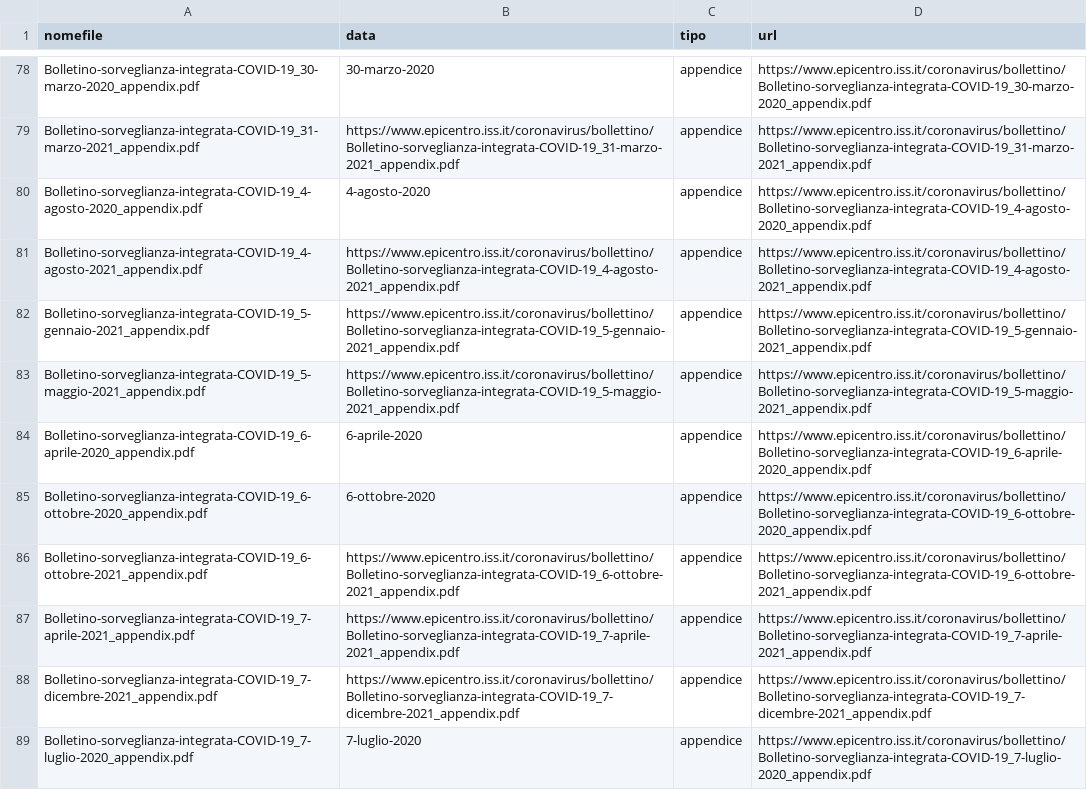
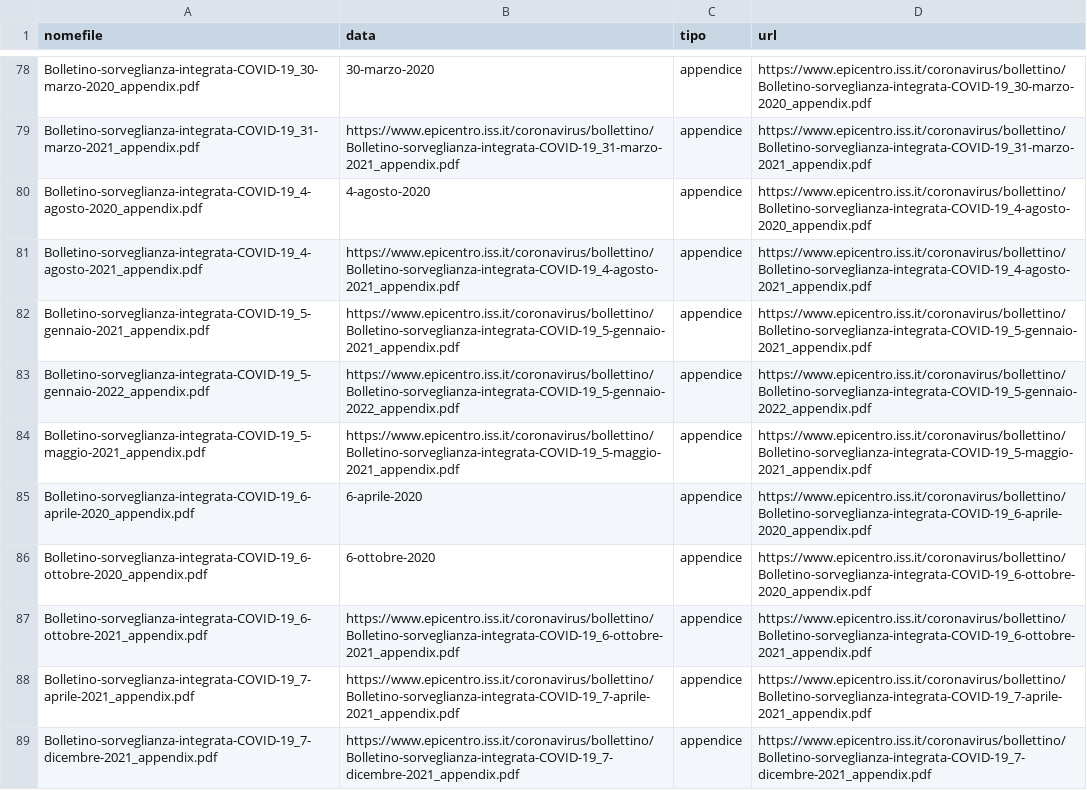
Before and after one commit to pcmasuzzo/datiBeneComuneMonitoraggio, a CSV file: catalogo/sorveglianzaIntegrata/output/sorveglianzaIntegrata.csv, drawn as a sheet; only a part is shown, gaps mark what is left out; the shorter side is filled out with more unchanged rows; the diff names each change by its address in the sheet, - before the commit and + after, or states it on an @@ line.

```diff
--- a/catalogo/sorveglianzaIntegrata/output/sorveglianzaIntegrata.csv
+++ b/catalogo/sorveglianzaIntegrata/output/sorveglianzaIntegrata.csv
+row 83: Bolletino-sorveglianza-integrata-COVID-19_5-gennaio-2022_appendix.pdf | https://www.epicentro.iss.it/coronavirus/bollettino/Bolletino-sorveglianza-integrata-COVID-19_5-gennaio-2022_appendix.pdf | appendice | https://www.epicentro.iss.it/coronavirus/bollettino/Bolletino-sorveglianza-integrata-COVID-19_5-gennaio-2022_appendix.pdf
```
Also changed, not shown: catalogo/sorveglianzaIntegrata/script/processing/lista.csv, 1 other file.
